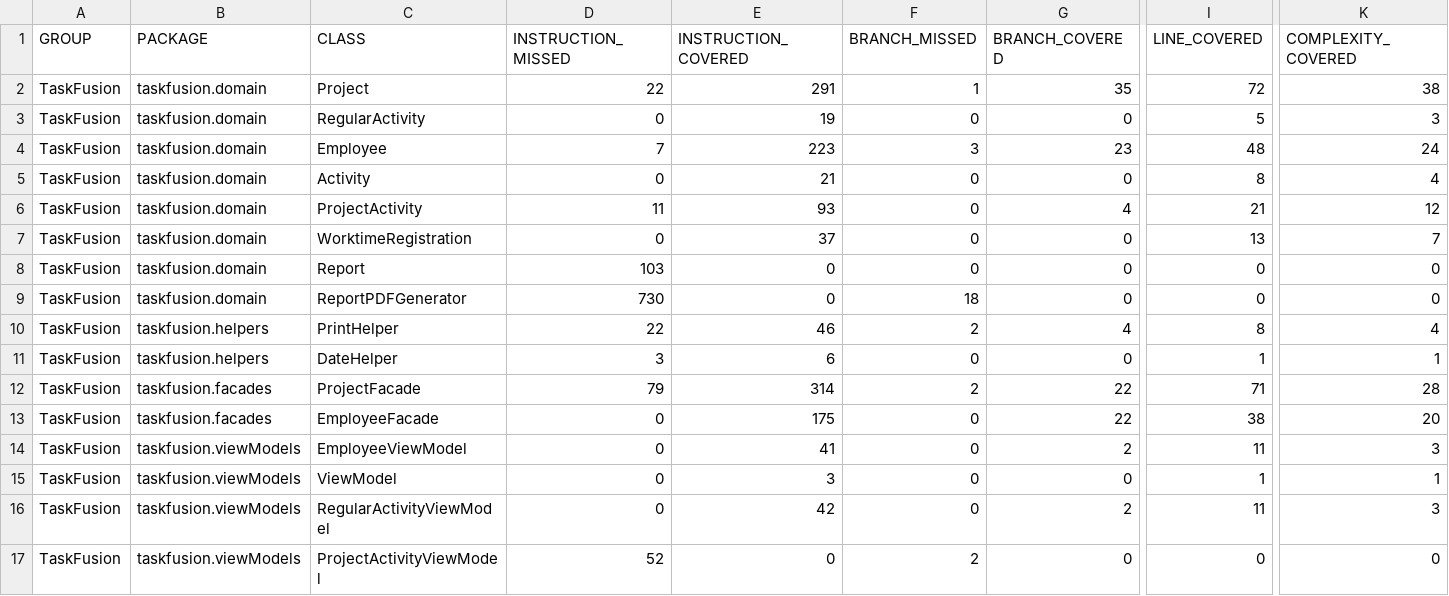
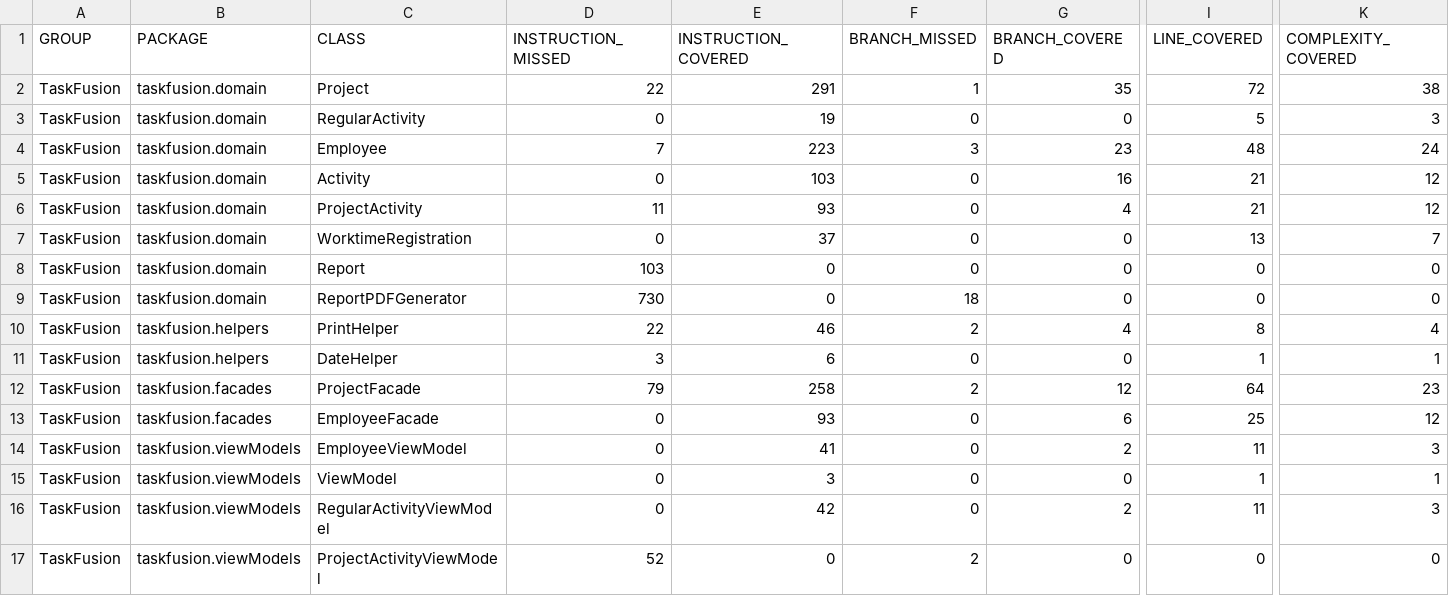
Before and after one commit to rwiuff/02161ExamProject, a CSV file: jacoco.csv, drawn as a sheet; only a part is shown, gaps mark what is left out; the diff names each change by its address in the sheet, - before the commit and + after, or states it on an @@ line.

```diff
--- a/jacoco.csv
+++ b/jacoco.csv
-E5 (INSTRUCTION_COVERED): 21
+E5 (INSTRUCTION_COVERED): 103
-G5 (BRANCH_COVERED): 0
+G5 (BRANCH_COVERED): 16
-I5 (LINE_COVERED): 8
+I5 (LINE_COVERED): 21
-K5 (COMPLEXITY_COVERED): 4
+K5 (COMPLEXITY_COVERED): 12
-E12 (INSTRUCTION_COVERED): 314
+E12 (INSTRUCTION_COVERED): 258
-G12 (BRANCH_COVERED): 22
+G12 (BRANCH_COVERED): 12
-I12 (LINE_COVERED): 71
+I12 (LINE_COVERED): 64
-K12 (COMPLEXITY_COVERED): 28
+K12 (COMPLEXITY_COVERED): 23
-E13 (INSTRUCTION_COVERED): 175
+E13 (INSTRUCTION_COVERED): 93
-G13 (BRANCH_COVERED): 22
+G13 (BRANCH_COVERED): 6
-I13 (LINE_COVERED): 38
+I13 (LINE_COVERED): 25
-K13 (COMPLEXITY_COVERED): 20
+K13 (COMPLEXITY_COVERED): 12
```
Also changed, not shown: 22 other files.
